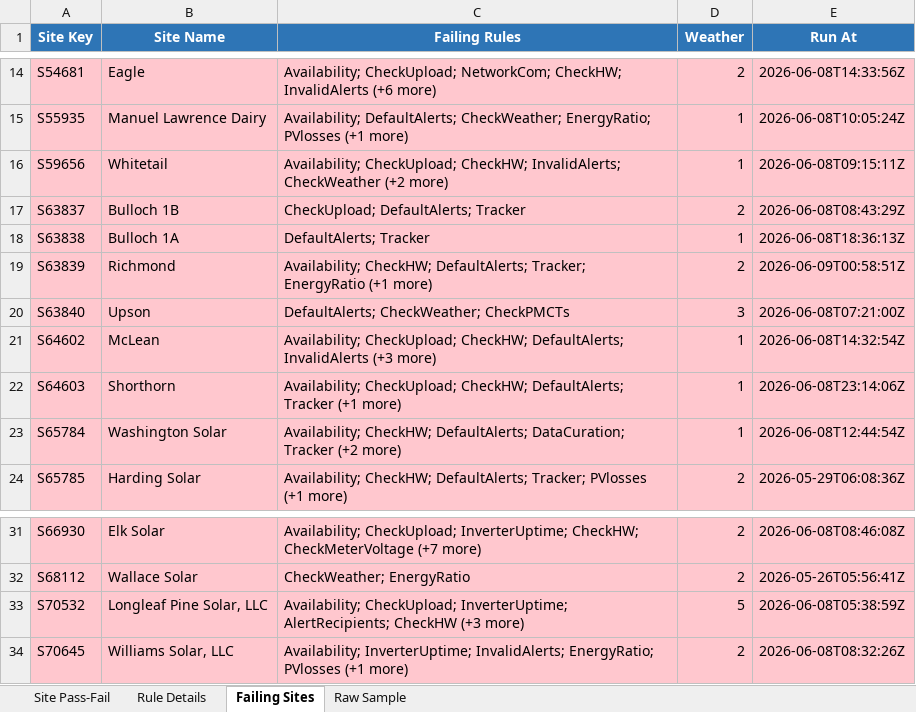
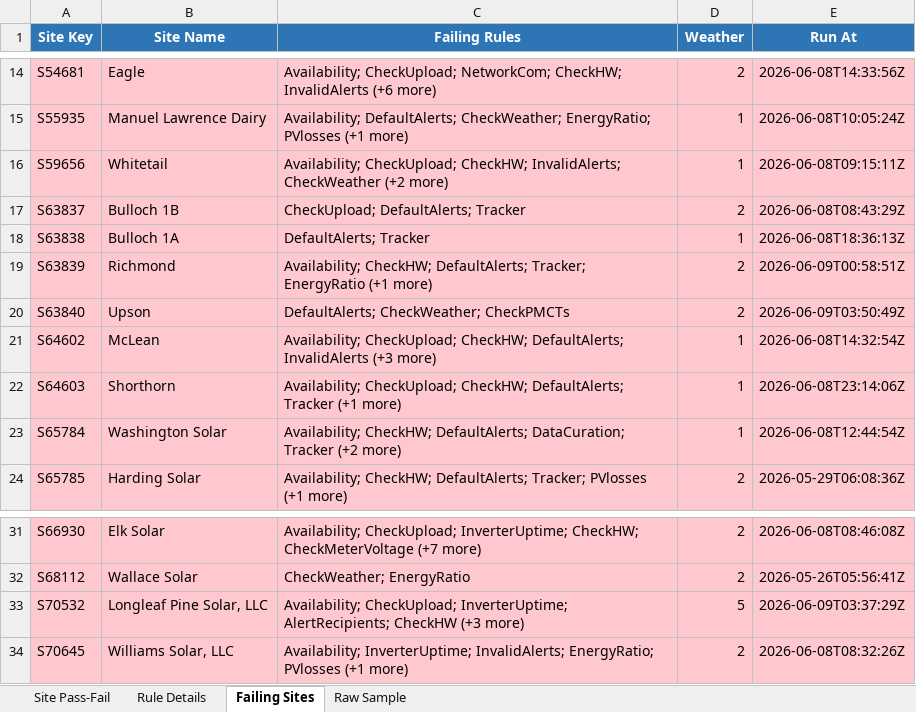
Before and after one commit to parkerjjones/SolRivers-Brain, an Excel workbook: ae_ruleresults.xlsx, sheet Failing Sites, drawn as a sheet; only a part is shown, gaps mark what is left out; values as stored, in another font and other column widths than the file's, no borders; the diff names each change by its address in the sheet, - before the commit and + after, or states it on an @@ line.

```diff
--- a/ae_ruleresults.xlsx (sheet Failing Sites)
+++ b/ae_ruleresults.xlsx (sheet Failing Sites)
-D20 (Weather): 3
+D20 (Weather): 2
-E20 (Run At): 2026-06-08T07:21:00Z
+E20 (Run At): 2026-06-09T03:50:49Z
-E33 (Run At): 2026-06-08T05:38:59Z
+E33 (Run At): 2026-06-09T03:37:29Z
```
Also changed, not shown: sheet Rule Details, sheet Site Pass-Fail.
